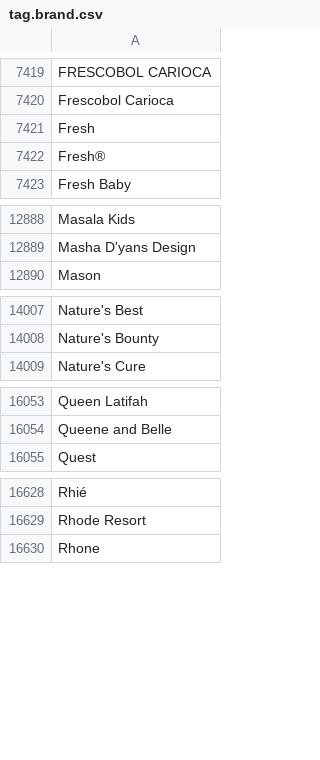
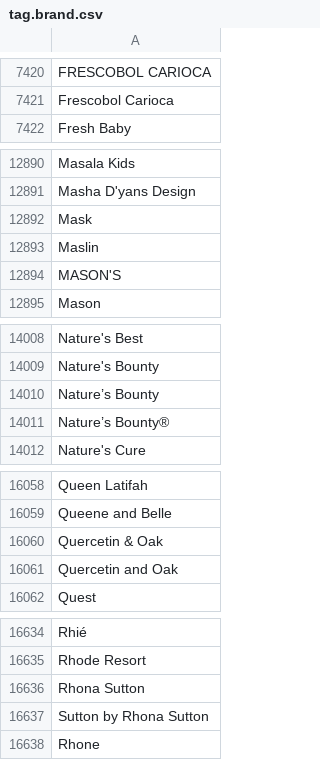
Before and after one commit to rflynn/productsum, a CSV file: search/data/tag.brand.csv, drawn as a sheet; only a part is shown, gaps mark what is left out; the diff covers the shown part only.

Commit message:
update brands

```diff
--- a/search/data/tag.brand.csv
+++ b/search/data/tag.brand.csv
@@ -7420,4 +7421,2 @@ FRESCOBOL CARIOCA
 Frescobol Carioca
-Fresh
-Fresh®
 Fresh Baby
@@ -12889,2 +12891,5 @@ Masala Kids
 Masha D'yans Design
+Mask
+Maslin
+MASON'S
 Mason
@@ -14008,2 +14009,4 @@ Nature's Best
 Nature's Bounty
+Nature’s Bounty
+Nature’s Bounty®
 Nature's Cure
@@ -16054,2 +16059,4 @@ Queen Latifah
 Queene and Belle
+Quercetin & Oak
+Quercetin and Oak
 Quest
@@ -16629,2 +16635,4 @@ Rhié
 Rhode Resort
+Rhona Sutton
+Sutton by Rhona Sutton
 Rhone
```
Also changed, not shown: 10 added rows, 1 removed row and 50 moved rows elsewhere in this file, search/data/tag.ngram2.csv.
